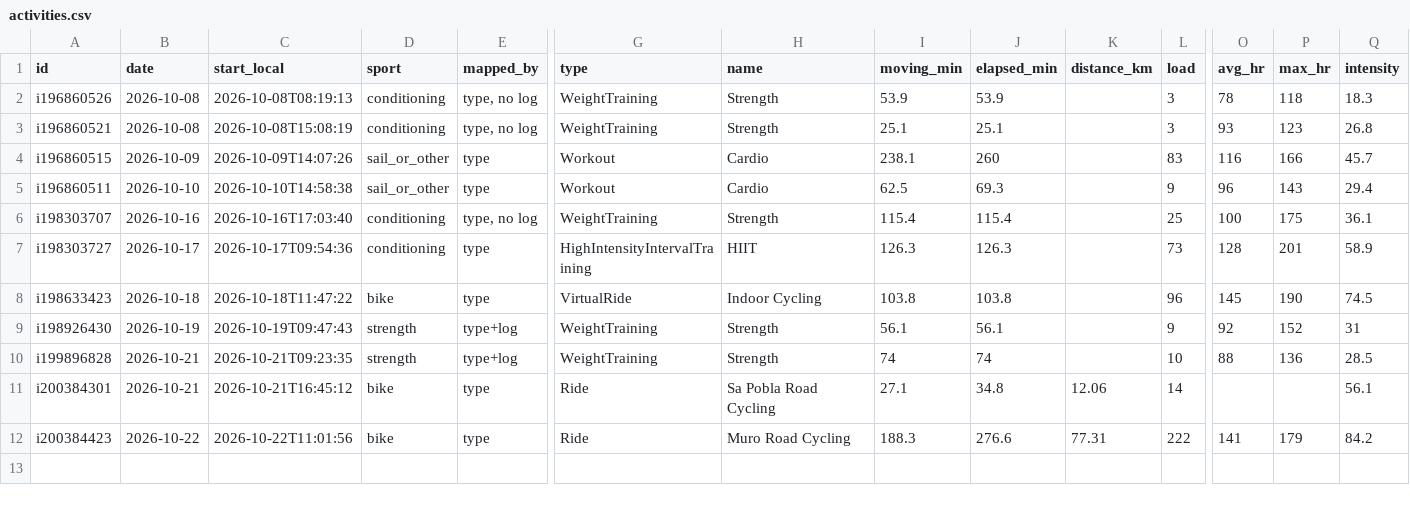
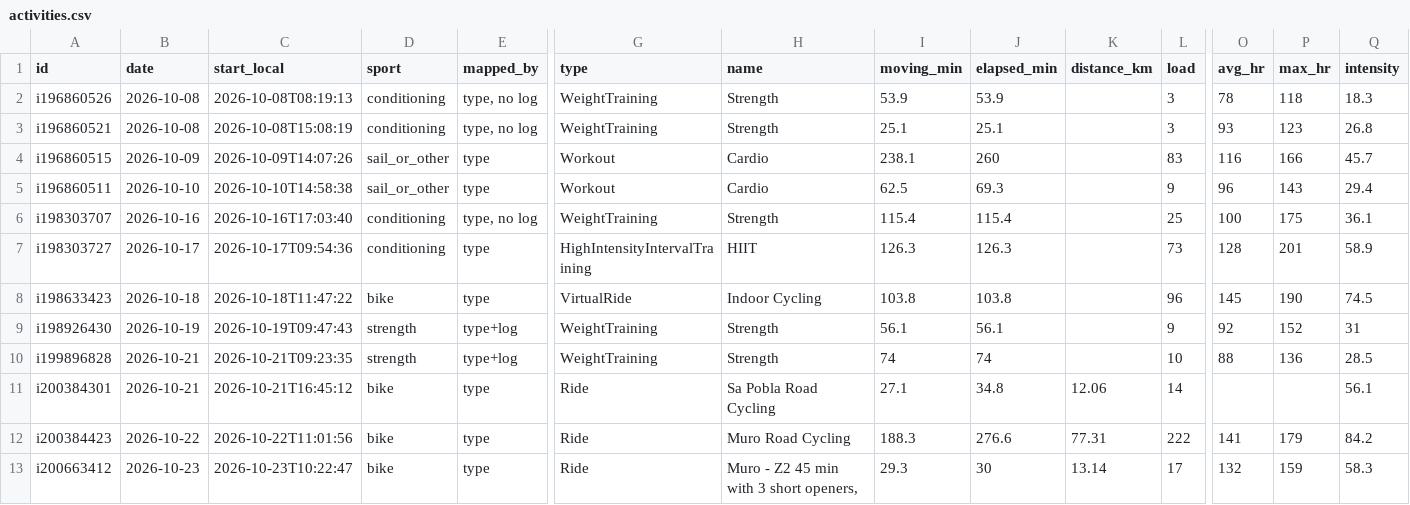
Before and after one commit to oisinm25/grinder-data, a CSV file: activities.csv, drawn as a sheet; only a part is shown, gaps mark what is left out; rows hold the shown columns only; the diff names each change by its address in the sheet, - before the commit and + after, or states it on an @@ line.

```diff
--- a/activities.csv
+++ b/activities.csv
+row 13: i200663412 | 2026-10-23 | 2026-10-23T10:22:47 | bike | type | Ride | Muro - Z2 45 min with 3 short openers, | 29.3 | 30 | 13.14 | 17 | 132 | 159 | 58.3
```
Also changed, not shown: compliance.csv, prescriptions.csv, 5 other files.
